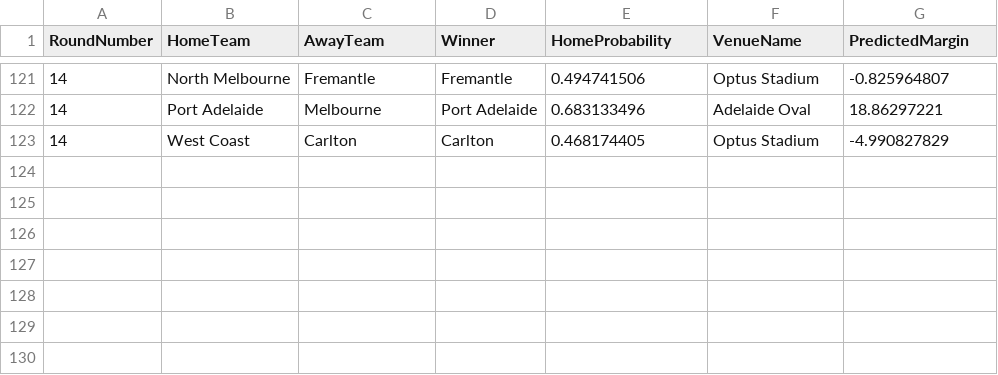
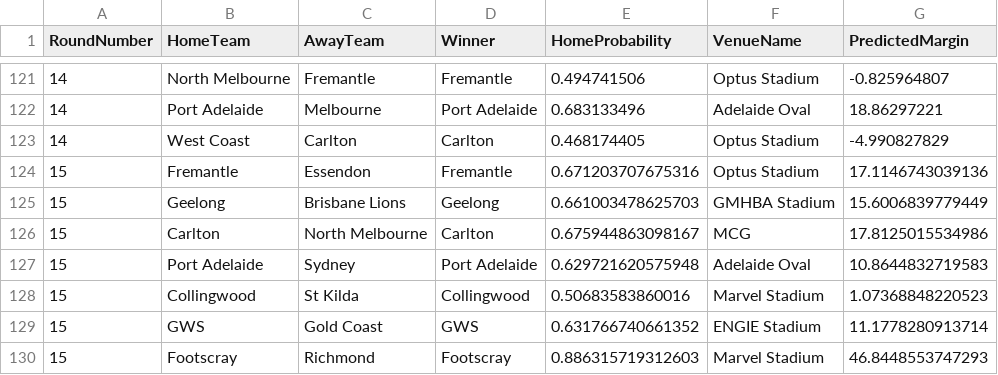
Before and after one commit to ChakriMamidanna/aflstats, a CSV file: predictions2025/chakri_2025_allpredsorig.csv, drawn as a sheet; only a part is shown, gaps mark what is left out; the diff names each change by its address in the sheet, - before the commit and + after, or states it on an @@ line.

```diff
--- a/predictions2025/chakri_2025_allpredsorig.csv
+++ b/predictions2025/chakri_2025_allpredsorig.csv
+row 124: 15 | Fremantle | Essendon | Fremantle | 0.671203707675316 | Optus Stadium | 17.1146743039136
+row 125: 15 | Geelong | Brisbane Lions | Geelong | 0.661003478625703 | GMHBA Stadium | 15.6006839779449
+row 126: 15 | Carlton | North Melbourne | Carlton | 0.675944863098167 | MCG | 17.8125015534986
+row 127: 15 | Port Adelaide | Sydney | Port Adelaide | 0.629721620575948 | Adelaide Oval | 10.8644832719583
+row 128: 15 | Collingwood | St Kilda | Collingwood | 0.50683583860016 | Marvel Stadium | 1.07368848220523
+row 129: 15 | GWS | Gold Coast | GWS | 0.631766740661352 | ENGIE Stadium | 11.1778280913714
+row 130: 15 | Footscray | Richmond | Footscray | 0.886315719312603 | Marvel Stadium | 46.8448553747293
```
Also changed, not shown: predictions2025/chakri_2025_allpreds.csv, results25/old_2025_allpreds.csv, 5 other files.
